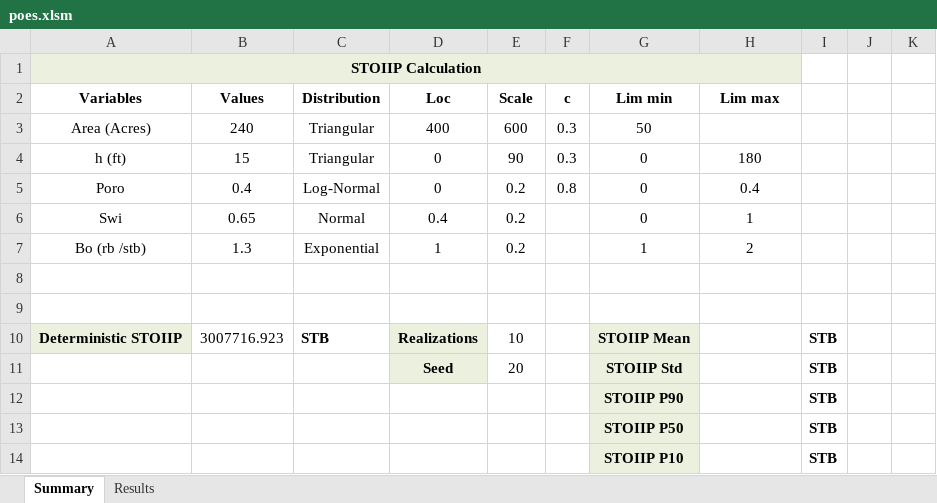
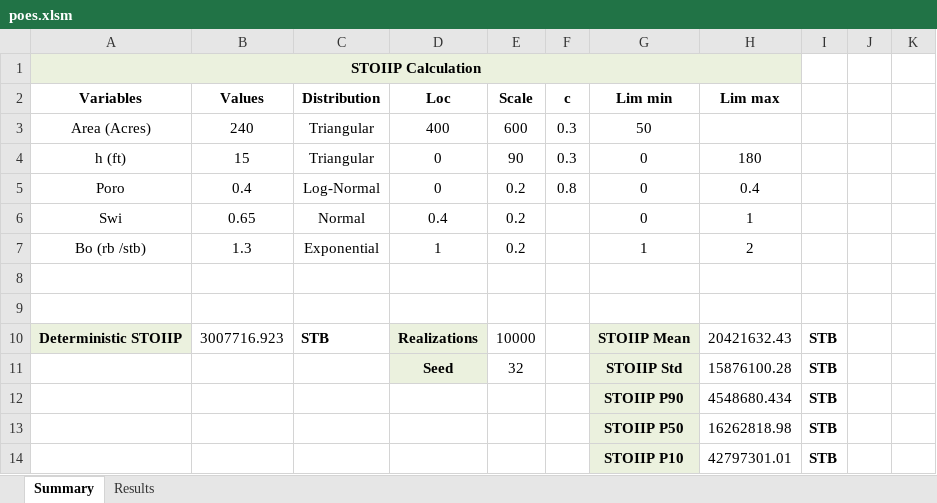
Before and after one commit to ESPOL-FICT-PETROLEOS/Oil-Apps, an Excel workbook: poes/controller/poes.xlsm, sheet Summary, drawn as a sheet; values as stored, in another font and other column widths than the file's, no borders; charts and pictures not drawn; the diff names each change by its address in the sheet, - before the commit and + after, or states it on an @@ line.

```diff
--- a/poes/controller/poes.xlsm (sheet Summary)
+++ b/poes/controller/poes.xlsm (sheet Summary)
-E10 (Scale): 10
+E10 (Scale): 10000
-H10 (Lim max): (empty)
+H10 (Lim max): 20421632.43
-E11 (Scale): 20
+E11 (Scale): 32
-H11 (Lim max): (empty)
+H11 (Lim max): 15876100.28
-H12 (Lim max): (empty)
+H12 (Lim max): 4548680.434
-H13 (Lim max): (empty)
+H13 (Lim max): 16262818.98
-H14 (Lim max): (empty)
+H14 (Lim max): 42797301.01
```
Also changed, not shown: sheet Results, charts or pictures, 1 other file.
